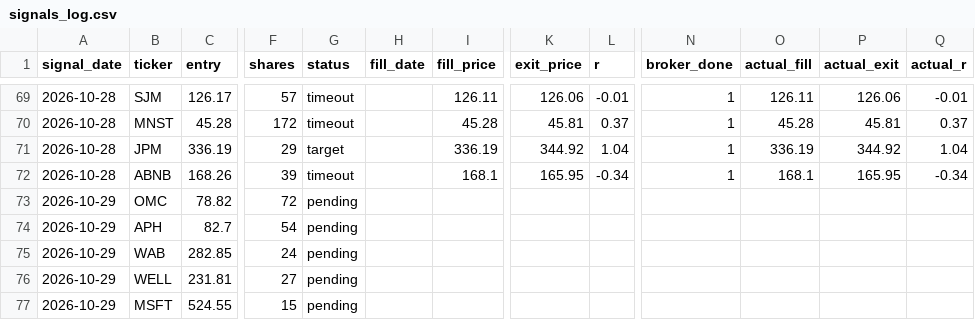
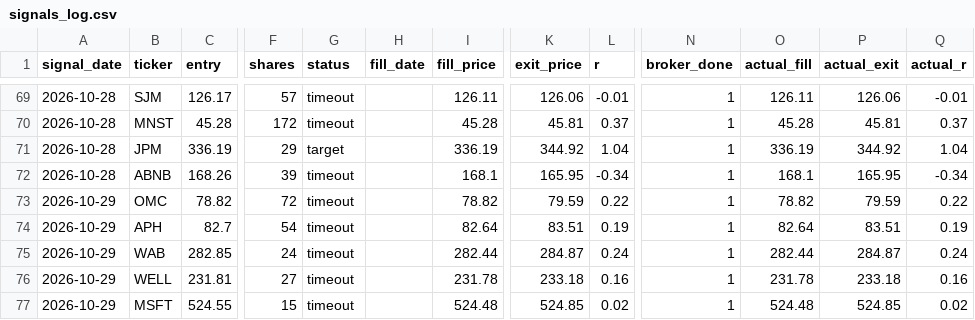
Before and after one commit to vardirotem-max/stock-agent, a CSV file: signals_log.csv, drawn as a sheet; only a part is shown, gaps mark what is left out; the diff covers the shown part only; the diff names each change by its address in the sheet, - before the commit and + after, or states it on an @@ line.

Commit message:
update signals log

```diff
--- a/signals_log.csv
+++ b/signals_log.csv
-G73:G77 (status): pending
+G73:G77 (status): timeout
-I73 (fill_price): (empty)
+I73 (fill_price): 78.82
-K73 (exit_price): (empty)
+K73 (exit_price): 79.59
-L73 (r): (empty)
+L73 (r): 0.22
-N73:N77 (broker_done): (empty)
+N73:N77 (broker_done): 1
-O73 (actual_fill): (empty)
+O73 (actual_fill): 78.82
-P73 (actual_exit): (empty)
+P73 (actual_exit): 79.59
-Q73 (actual_r): (empty)
+Q73 (actual_r): 0.22
-I74 (fill_price): (empty)
+I74 (fill_price): 82.64
-K74 (exit_price): (empty)
+K74 (exit_price): 83.51
-L74 (r): (empty)
+L74 (r): 0.19
-O74 (actual_fill): (empty)
+O74 (actual_fill): 82.64
-P74 (actual_exit): (empty)
+P74 (actual_exit): 83.51
-Q74 (actual_r): (empty)
+Q74 (actual_r): 0.19
-I75 (fill_price): (empty)
+I75 (fill_price): 282.44
-K75 (exit_price): (empty)
+K75 (exit_price): 284.87
-L75 (r): (empty)
+L75 (r): 0.24
-O75 (actual_fill): (empty)
+O75 (actual_fill): 282.44
-P75 (actual_exit): (empty)
+P75 (actual_exit): 284.87
-Q75 (actual_r): (empty)
+Q75 (actual_r): 0.24
-I76 (fill_price): (empty)
+I76 (fill_price): 231.78
-K76 (exit_price): (empty)
+K76 (exit_price): 233.18
-L76 (r): (empty)
+L76 (r): 0.16
-O76 (actual_fill): (empty)
+O76 (actual_fill): 231.78
-P76 (actual_exit): (empty)
+P76 (actual_exit): 233.18
-Q76 (actual_r): (empty)
+Q76 (actual_r): 0.16
-I77 (fill_price): (empty)
+I77 (fill_price): 524.48
-K77 (exit_price): (empty)
+K77 (exit_price): 524.85
-L77 (r): (empty)
+L77 (r): 0.02
-O77 (actual_fill): (empty)
+O77 (actual_fill): 524.48
-P77 (actual_exit): (empty)
+P77 (actual_exit): 524.85
-Q77 (actual_r): (empty)
+Q77 (actual_r): 0.02
```
Also changed, not shown: 1 added row and 18 edited cells elsewhere in this file, 1 other file.
